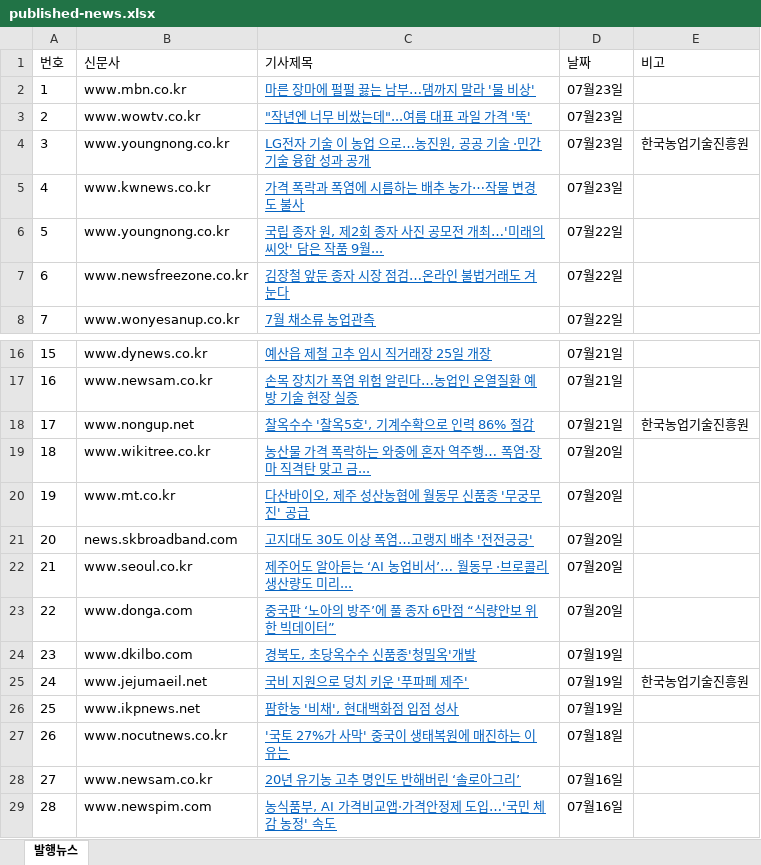
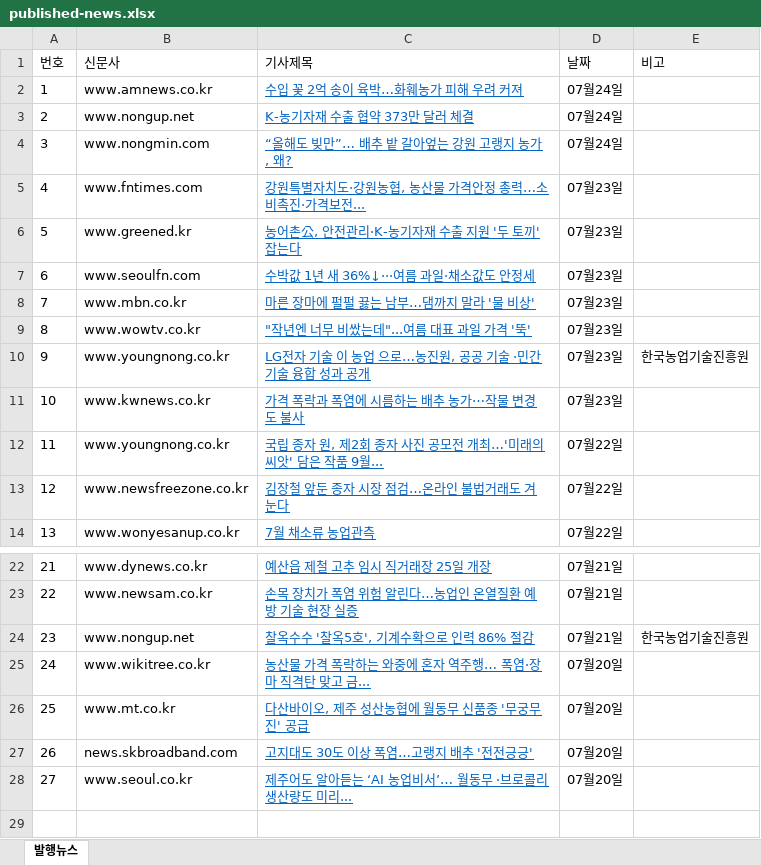
Before and after one commit to leeshelijah-spec/leeshelijah-spec.github.io, an Excel workbook: assets/published-news.xlsx, sheet 발행뉴스, drawn as a sheet; only a part is shown, gaps mark what is left out; values as stored, in another font and other column widths than the file's, no borders; removed rows and columns are numbered as before the commit, all else as after; the diff names each change by its address in the sheet, - before the commit and + after, or states it on an @@ line.

Commit message:
Publish dashboard snapshot 2026-07-24 11:24

```diff
--- a/assets/published-news.xlsx (sheet 발행뉴스)
+++ b/assets/published-news.xlsx (sheet 발행뉴스)
+row 2: 1 | www.amnews.co.kr | 수입 꽃 2억 송이 육박…화훼농가 피해 우려 커져 | 07월24일
+row 3: 2 | www.nongup.net | K-농기자재 수출 협약 373만 달러 체결 | 07월24일
+row 4: 3 | www.nongmin.com | “올해도 빚만”… 배추 밭 갈아엎는 강원 고랭지 농가, 왜? | 07월24일
+row 5: 4 | www.fntimes.com | 강원특별자치도·강원농협, 농산물 가격안정 총력…소비촉진·가격보전... | 07월23일
+row 6: 5 | www.greened.kr | 농어촌公, 안전관리·K-농기자재 수출 지원 '두 토끼' 잡는다 | 07월23일
+row 7: 6 | www.seoulfn.com | 수박값 1년 새 36%↓···여름 과일·채소값도 안정세 | 07월23일
@@ column A (번호) renumbered between rows 8 and 28 @@
-row 23: 22 | www.donga.com | 중국판 ‘노아의 방주’에 풀 종자 6만점 “식량안보 위한 빅데이터” | 07월20일
-row 24: 23 | www.dkilbo.com | 경북도, 초당옥수수 신품종'청밀옥'개발 | 07월19일
-row 25: 24 | www.jejumaeil.net | 국비 지원으로 덩치 키운 '푸파페 제주' | 07월19일 | 한국농업기술진흥원
-row 26: 25 | www.ikpnews.net | 팜한농 '비채', 현대백화점 입점 성사 | 07월19일
-row 27: 26 | www.nocutnews.co.kr | '국토 27%가 사막' 중국이 생태복원에 매진하는 이유는 | 07월18일
-row 28: 27 | www.newsam.co.kr | 20년 유기농 고추 명인도 반해버린 ‘솔로아그리’ | 07월16일
-row 29: 28 | www.newspim.com | 농식품부, AI 가격비교앱·가격안정제 도입…'국민 체감 농정' 속도 | 07월16일
```
Also changed, not shown: 2 other files.
